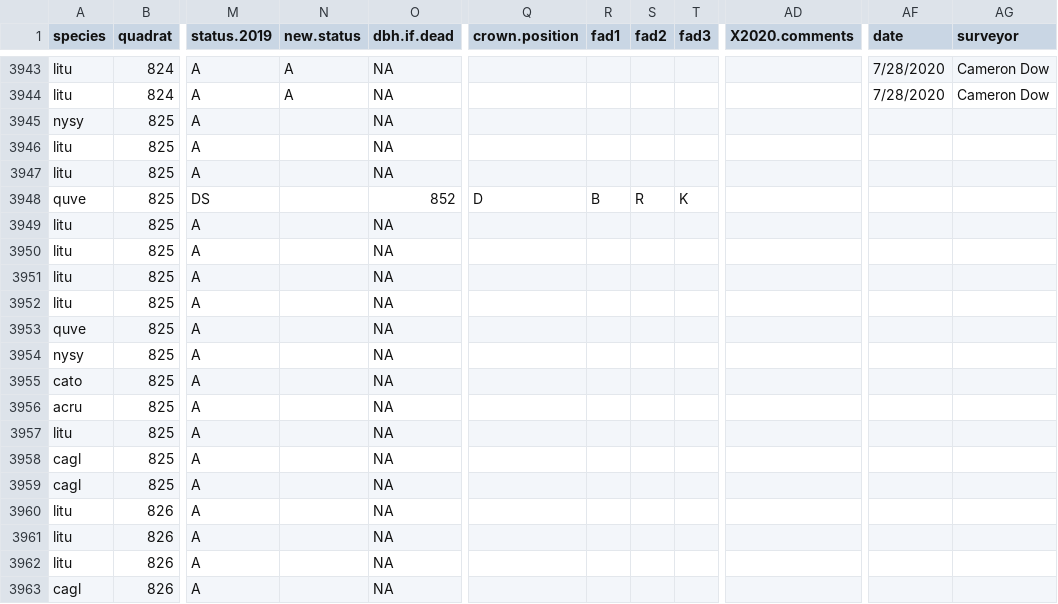
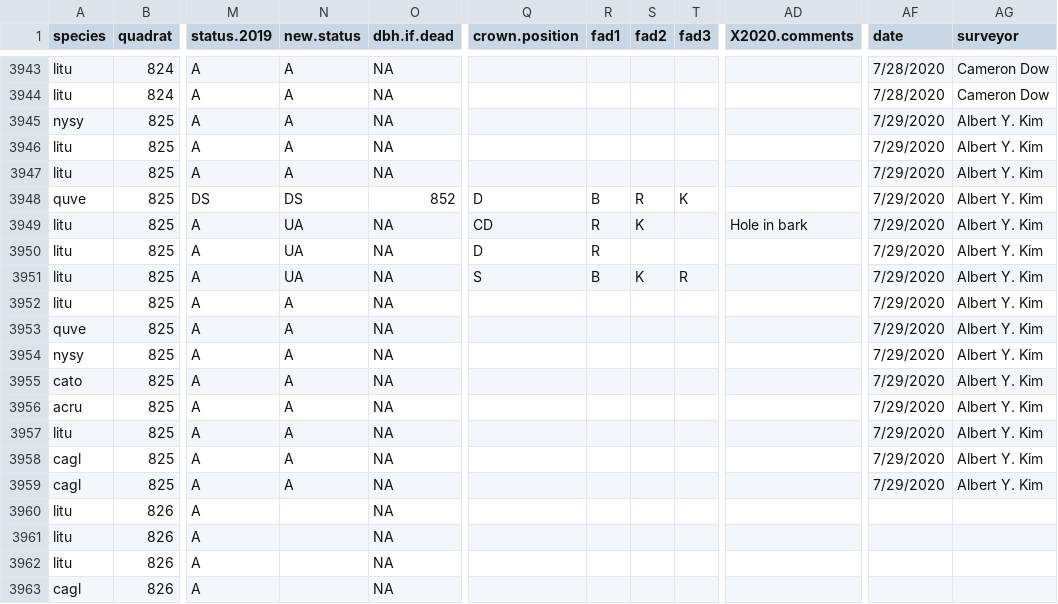
Before and after one commit to SCBI-ForestGEO/SCBI-ForestGEO-Data, a CSV file: tree_mortality/raw data/Mortality_Survey_2020.csv, drawn as a sheet; only a part is shown, gaps mark what is left out; the diff names each change by its address in the sheet, - before the commit and + after, or states it on an @@ line.

Commit message:
quad 825

```diff
--- a/tree_mortality/raw data/Mortality_Survey_2020.csv
+++ b/tree_mortality/raw data/Mortality_Survey_2020.csv
-N3945:N3947 (new.status): (empty)
+N3945:N3947 (new.status): A
-AF3945:AF3959 (date): (empty)
+AF3945:AF3959 (date): 7/29/2020
-AG3945:AG3959 (surveyor): (empty)
+AG3945:AG3959 (surveyor): Albert Y. Kim
-N3948 (new.status): (empty)
+N3948 (new.status): DS
-N3949:N3951 (new.status): (empty)
+N3949:N3951 (new.status): UA
-Q3949 (crown.position): (empty)
+Q3949 (crown.position): CD
-R3949:R3950 (fad1): (empty)
+R3949:R3950 (fad1): R
-S3949 (fad2): (empty)
+S3949 (fad2): K
-AD3949 (X2020.comments): (empty)
+AD3949 (X2020.comments): Hole in bark
-Q3950 (crown.position): (empty)
+Q3950 (crown.position): D
-Q3951 (crown.position): (empty)
+Q3951 (crown.position): S
-R3951 (fad1): (empty)
+R3951 (fad1): B
-S3951 (fad2): (empty)
+S3951 (fad2): K
-T3951 (fad3): (empty)
+T3951 (fad3): R
-N3952:N3959 (new.status): (empty)
+N3952:N3959 (new.status): A
```
